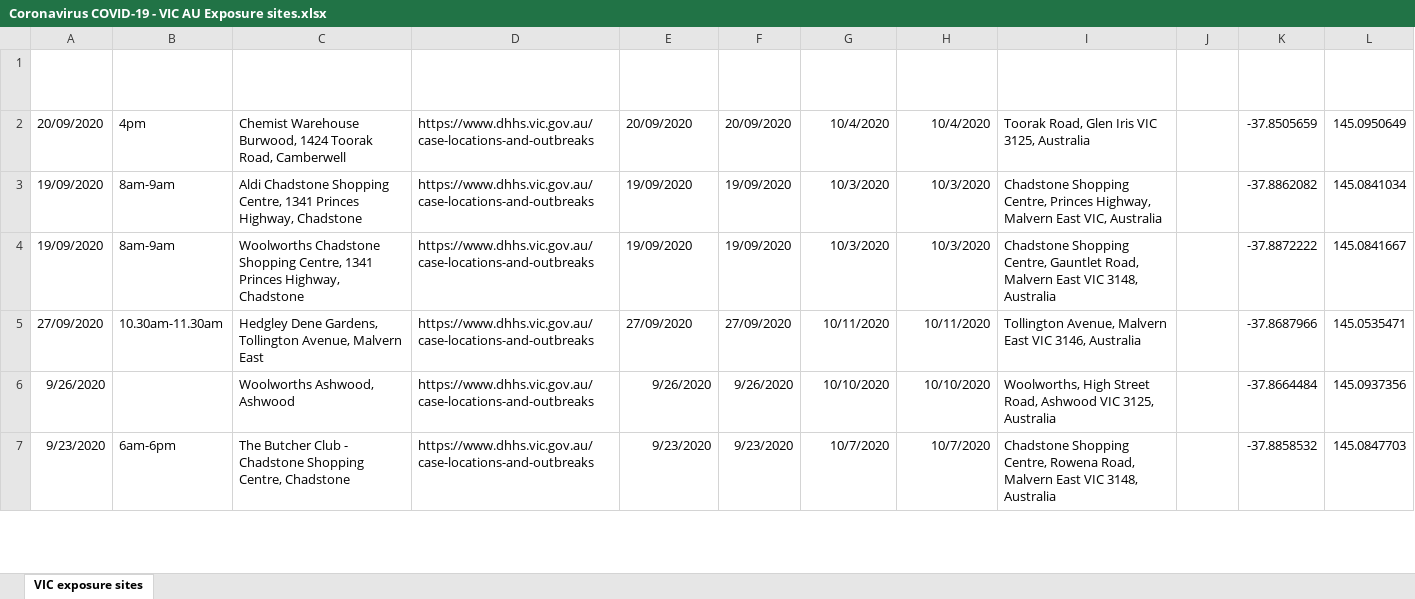
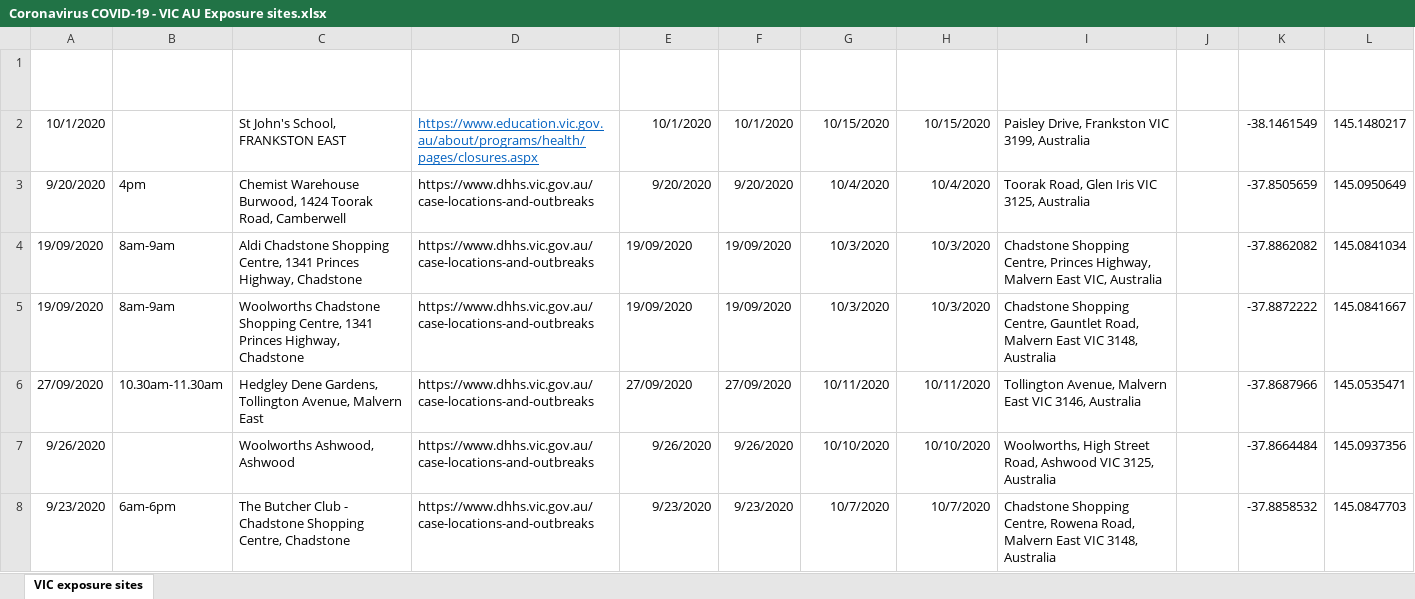
Before and after one commit to Mike-Honey/covid-19-vic-au, an Excel workbook: Coronavirus COVID-19 - VIC AU Exposure sites.xlsx, sheet VIC exposure sites, drawn as a sheet; only a part is shown; values as stored, in another font and other column widths than the file's, no borders; table styles not drawn; addresses are those after the commit; the diff names each change by its address in the sheet, - before the commit and + after, or states it on an @@ line.

```diff
--- a/Coronavirus COVID-19 - VIC AU Exposure sites.xlsx (sheet VIC exposure sites)
+++ b/Coronavirus COVID-19 - VIC AU Exposure sites.xlsx (sheet VIC exposure sites)
+row 2: 10/1/2020 |  | St John's School, FRANKSTON EAST | https://www.education.vic.gov.au/about/programs/health/pages/closures.aspx | 10/1/2020 | 10/1/2020 | 10/15/2020 | 10/15/2020 | Paisley Drive, Frankston VIC 3199, Australia |  | -38.1461549 | 145.1480217
-A3 (Date): 20/09/2020
+A3 (Date): 9/20/2020
-E3 (Exposure Date): 20/09/2020
+E3 (Exposure Date): 9/20/2020
-F3 (Exposure Start Date): 20/09/2020
+F3 (Exposure Start Date): 9/20/2020
```
Also changed, not shown: Coronavirus COVID-19 - VIC AU Exposure sites LGA.xlsx, Dep Ed Closures.xlsx.
